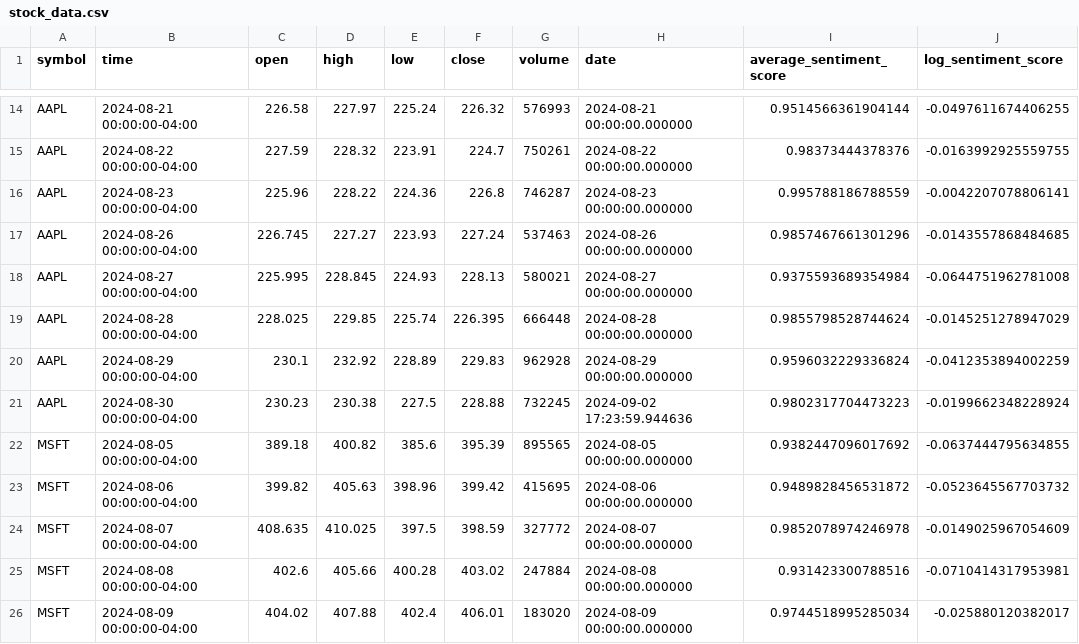
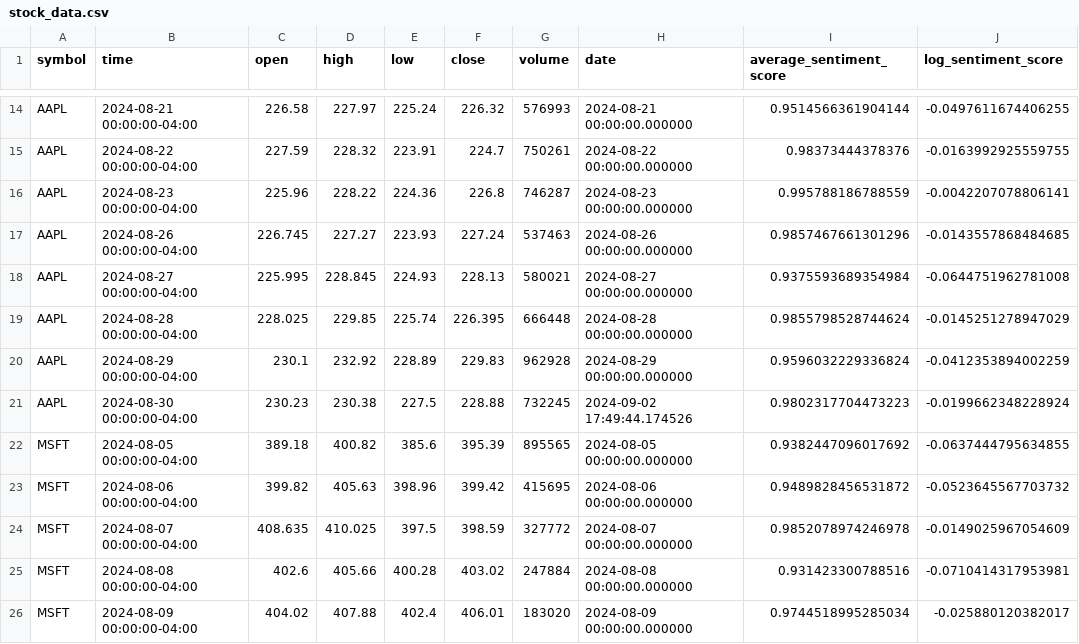
Before and after one commit to rsm-nshuckerow/PaperTrade, a CSV file: stock_data.csv, drawn as a sheet; only a part is shown, gaps mark what is left out.

```diff
--- a/stock_data.csv
+++ b/stock_data.csv
@@ -20,3 +20,3 @@ AAPL,2024-08-28 00:00:00-04:00,228.025,229.85,225.74,226.395,666448,2024-08-28 0
 AAPL,2024-08-29 00:00:00-04:00,230.1,232.92,228.89,229.83,962928,2024-08-29 00:00:00.000000,0.9596032229336824,-0.0412353894002259
-AAPL,2024-08-30 00:00:00-04:00,230.23,230.38,227.5,228.88,732245,2024-09-02 17:23:59.944636,0.9802317704473223,-0.0199662348228924
+AAPL,2024-08-30 00:00:00-04:00,230.23,230.38,227.5,228.88,732245,2024-09-02 17:49:44.174526,0.9802317704473223,-0.0199662348228924
 MSFT,2024-08-05 00:00:00-04:00,389.18,400.82,385.6,395.39,895565,2024-08-05 00:00:00.000000,0.9382447096017692,-0.0637444795634855
```
Also changed, not shown: 5 other files.
